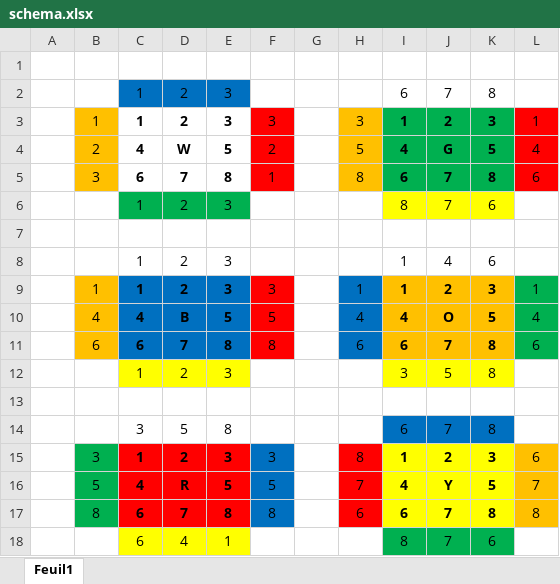
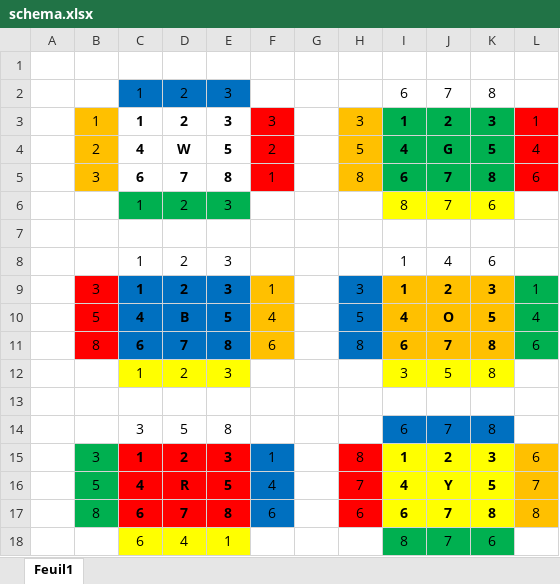
Before and after one commit to MartDel/Rubik, an Excel workbook: bin/com/martdel/rubik/schema.xlsx, sheet Feuil1, drawn as a sheet; values as stored, in another font and other column widths than the file's, no borders; the diff names each change by its address in the sheet, - before the commit and + after, or states it on an @@ line.

```diff
--- a/bin/com/martdel/rubik/schema.xlsx (sheet Feuil1)
+++ b/bin/com/martdel/rubik/schema.xlsx (sheet Feuil1)
-B9: 1
+B9: 3
-B9:B11 fill: #FFC000
+B9:B11 fill: #FF0000
-F9: 3
+F9: 1
-F9:F11 fill: #FF0000
+F9:F11 fill: #FFC000
-H9: 1
+H9: 3
-B10: 4
+B10: 5
-F10: 5
+F10: 4
-H10: 4
+H10: 5
-B11: 6
+B11: 8
-F11: 8
+F11: 6
-H11: 6
+H11: 8
-F15: 3
+F15: 1
-F16: 5
+F16: 4
-F17: 8
+F17: 6
```
Also changed, not shown: src/com/martdel/rubik/schema.xlsx, 7 other files.
